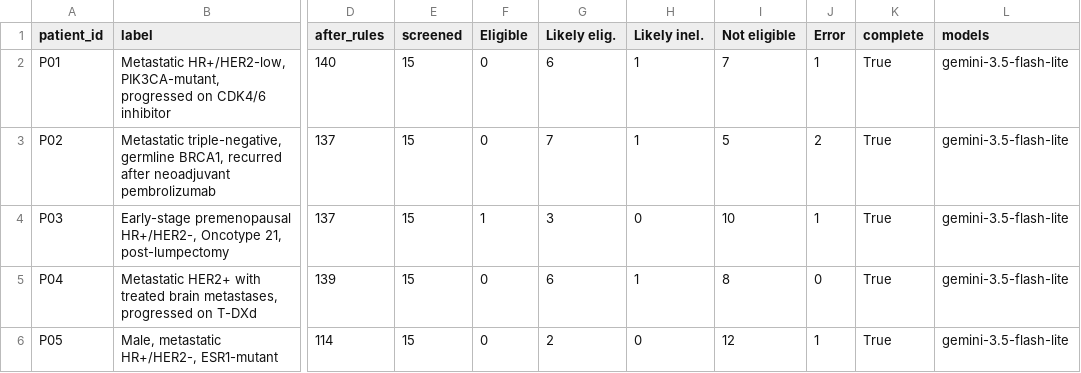
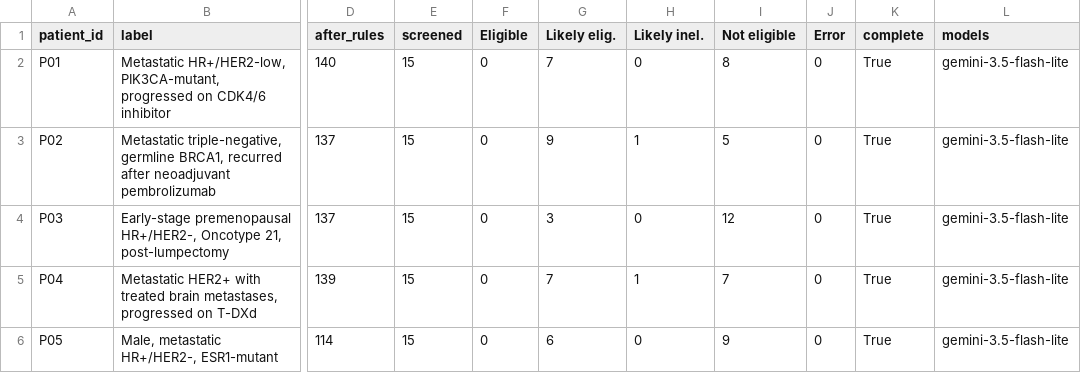
Before and after one commit to tarynsamet/Eligio, a CSV file: summary_by_patient.csv, drawn as a sheet; only a part is shown, gaps mark what is left out; the diff names each change by its address in the sheet, - before the commit and + after, or states it on an @@ line.

```diff
--- a/summary_by_patient.csv
+++ b/summary_by_patient.csv
-G2 (Likely elig.): 6
+G2 (Likely elig.): 7
-H2 (Likely inel.): 1
+H2 (Likely inel.): 0
-I2 (Not eligible): 7
+I2 (Not eligible): 8
-J2 (Error): 1
+J2 (Error): 0
-G3 (Likely elig.): 7
+G3 (Likely elig.): 9
-J3 (Error): 2
+J3 (Error): 0
-F4 (Eligible): 1
+F4 (Eligible): 0
-I4 (Not eligible): 10
+I4 (Not eligible): 12
-J4 (Error): 1
+J4 (Error): 0
-G5 (Likely elig.): 6
+G5 (Likely elig.): 7
-I5 (Not eligible): 8
+I5 (Not eligible): 7
-G6 (Likely elig.): 2
+G6 (Likely elig.): 6
-I6 (Not eligible): 12
+I6 (Not eligible): 9
-J6 (Error): 1
+J6 (Error): 0
```
Also changed, not shown: all_assessments.csv, 10 other files.
